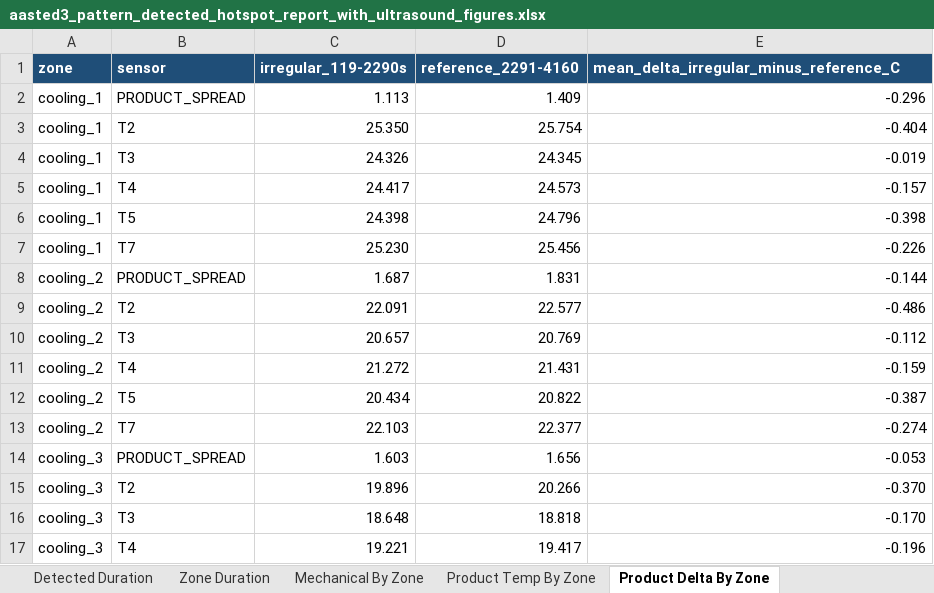
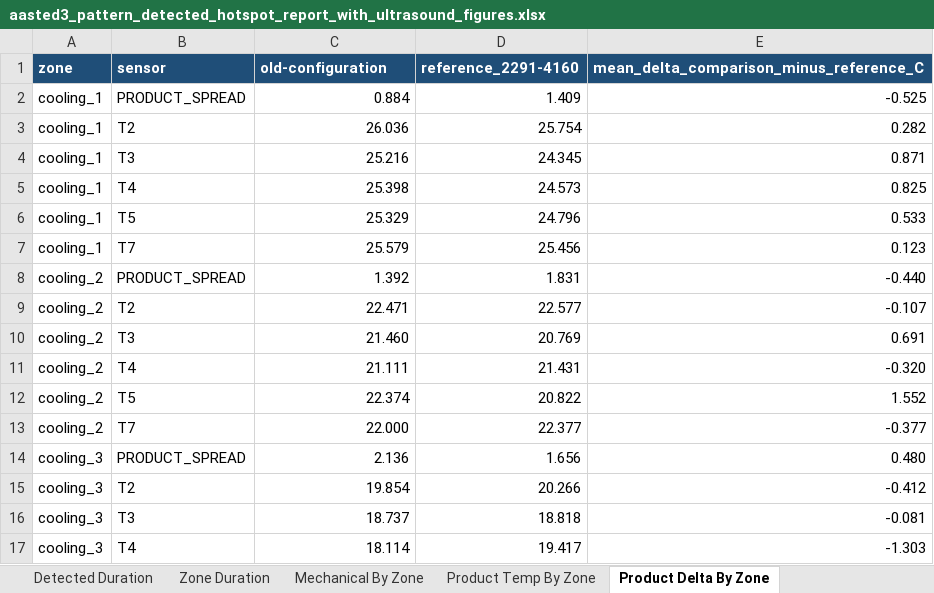
Before and after one commit to burkardj91/CHoNova---Data-Handling, an Excel workbook: outputs/aasted3_run_comparison/aasted3_pattern_detected_hotspot_report_with_ultrasound_figures.xlsx, sheet Product Delta By Zone, drawn as a sheet; only a part is shown; values as stored, in another font and other column widths than the file's, no borders; conditional formats not drawn; the diff covers the shown part only; the diff names each change by its address in the sheet, - before the commit and + after, or states it on an @@ line.

Commit message:
Add Aasted old-configuration comparison

```diff
--- a/outputs/aasted3_run_comparison/aasted3_pattern_detected_hotspot_report_with_ultrasound_figures.xlsx (sheet Product Delta By Zone)
+++ b/outputs/aasted3_run_comparison/aasted3_pattern_detected_hotspot_report_with_ultrasound_figures.xlsx (sheet Product Delta By Zone)
-C1: irregular_119-2290s
+C1: old-configuration
-E1: mean_delta_irregular_minus_reference_C
+E1: mean_delta_comparison_minus_reference_C
-C2 (old-configuration): 1.113
+C2 (old-configuration): 0.884
-E2: -0.296
+E2: -0.525
-C3 (old-configuration): 25.350
+C3 (old-configuration): 26.036
-E3: -0.404
+E3: 0.282
-C4 (old-configuration): 24.326
+C4 (old-configuration): 25.216
-E4: -0.019
+E4: 0.871
-C5 (old-configuration): 24.417
+C5 (old-configuration): 25.398
-E5: -0.157
+E5: 0.825
-C6 (old-configuration): 24.398
+C6 (old-configuration): 25.329
-E6: -0.398
+E6: 0.533
-C7 (old-configuration): 25.230
+C7 (old-configuration): 25.579
-E7: -0.226
+E7: 0.123
-C8 (old-configuration): 1.687
+C8 (old-configuration): 1.392
-E8: -0.144
+E8: -0.440
-C9 (old-configuration): 22.091
+C9 (old-configuration): 22.471
-E9: -0.486
+E9: -0.107
-C10 (old-configuration): 20.657
+C10 (old-configuration): 21.460
-E10: -0.112
+E10: 0.691
-C11 (old-configuration): 21.272
+C11 (old-configuration): 21.111
-E11: -0.159
+E11: -0.320
-C12 (old-configuration): 20.434
+C12 (old-configuration): 22.374
-E12: -0.387
+E12: 1.552
-C13 (old-configuration): 22.103
+C13 (old-configuration): 22.000
-E13: -0.274
+E13: -0.377
-C14 (old-configuration): 1.603
+C14 (old-configuration): 2.136
-E14: -0.053
+E14: 0.480
-C15 (old-configuration): 19.896
+C15 (old-configuration): 19.854
-E15: -0.370
+E15: -0.412
-C16 (old-configuration): 18.648
+C16 (old-configuration): 18.737
-E16: -0.170
+E16: -0.081
-C17 (old-configuration): 19.221
+C17 (old-configuration): 18.114
-E17: -0.196
+E17: -1.303
```
Also changed, not shown: 112 edited cells elsewhere in this sheet, sheet Comparison Pattern, sheet Alignment Path Sample, sheet Detected Product By Zone, sheet Product Temp By Zone, sheet Hotspot Summary, sheet Hotspot Sensor Data, 11 more sheets, other sheet tabs, charts or pictures, 38 other files.
